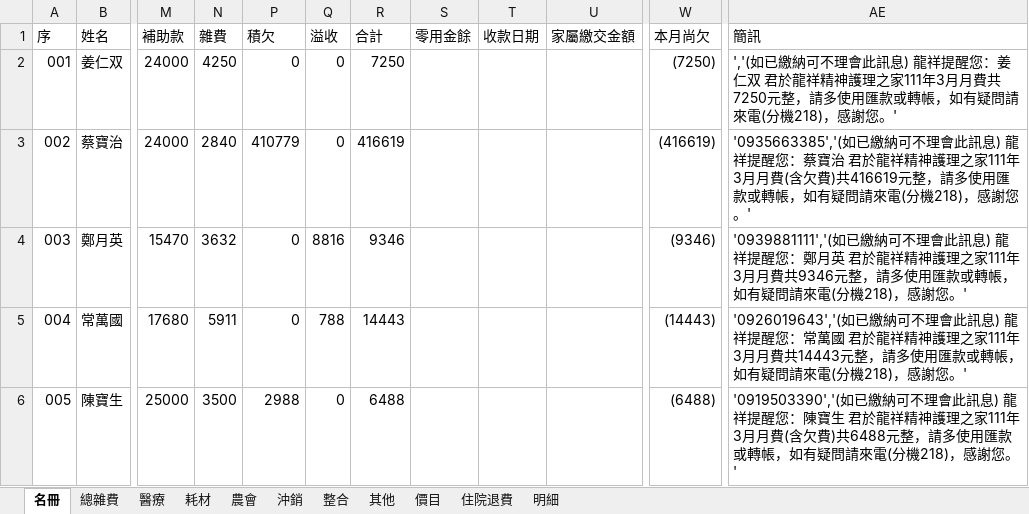
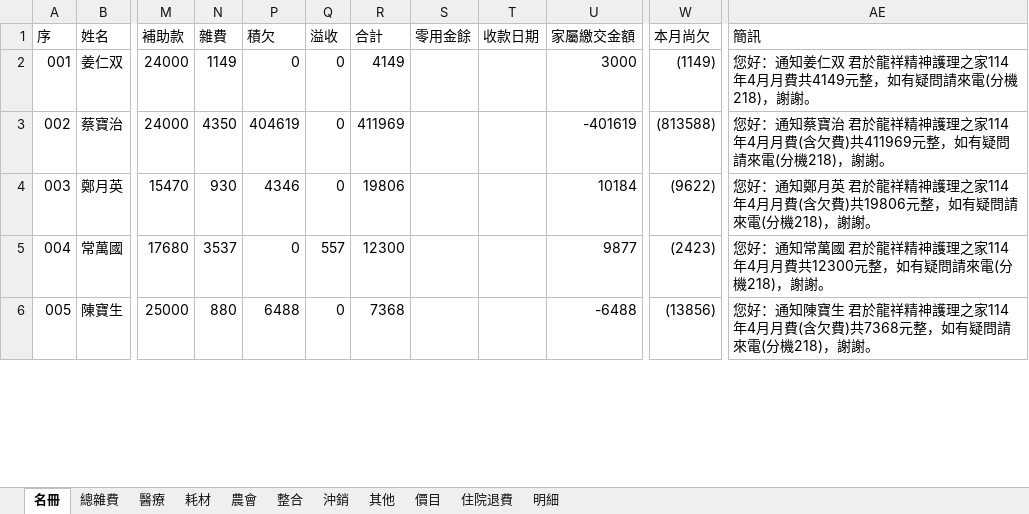
Before and after one commit to ls471471/expense-query-app, an Excel workbook: data.xlsx, sheet 名冊, drawn as a sheet; only a part is shown, gaps mark what is left out; values as stored, in another font and other column widths than the file's, no cell formats; charts and pictures and conditional formats and table styles not drawn; the diff covers the shown part only; the diff names each change by its address in the sheet, - before the commit and + after, or states it on an @@ line.

```diff
--- a/data.xlsx (sheet 名冊)
+++ b/data.xlsx (sheet 名冊)
@@ sheet tab order changed: 名冊 | 總雜費 | 醫療 | 耗材 | 農會 | 整合 | 沖銷 | 其他 | 價目 | 住院退費 | 明細 @@
-N2 (雜費): 4250
+N2 (雜費): 1149
-R2 (合計): 7250
+R2 (合計): 4149
-U2 (家屬繳交金額): (empty)
+U2 (家屬繳交金額): 3000
-W2 (本月尚欠): (7250)
+W2 (本月尚欠): (1149)
-AE2 (簡訊): ','(如已繳納可不理會此訊息) 龍祥提醒您：姜仁双 君於龍祥精神護理之家111年3月月費共7250元整，請多使用匯款或轉帳，如有疑問請來電(分機218)，感謝您。'
+AE2 (簡訊): 您好：通知姜仁双 君於龍祥精神護理之家114年4月月費共4149元整，如有疑問請來電(分機218)，謝謝。
-N3 (雜費): 2840
+N3 (雜費): 4350
-P3 (積欠): 410779
+P3 (積欠): 404619
-R3 (合計): 416619
+R3 (合計): 411969
-U3 (家屬繳交金額): (empty)
+U3 (家屬繳交金額): -401619
-W3 (本月尚欠): (416619)
+W3 (本月尚欠): (813588)
-AE3 (簡訊): '0935663385','(如已繳納可不理會此訊息) 龍祥提醒您：蔡寶治 君於龍祥精神護理之家111年3月月費(含欠費)共416619元整，請多使用匯款或轉帳，如有疑問請來電(分機218)，感謝您。'
+AE3 (簡訊): 您好：通知蔡寶治 君於龍祥精神護理之家114年4月月費(含欠費)共411969元整，如有疑問請來電(分機218)，謝謝。
-N4 (雜費): 3632
+N4 (雜費): 930
-P4 (積欠): 0
+P4 (積欠): 4346
-Q4 (溢收): 8816
+Q4 (溢收): 0
-R4 (合計): 9346
+R4 (合計): 19806
-U4 (家屬繳交金額): (empty)
+U4 (家屬繳交金額): 10184
-W4 (本月尚欠): (9346)
+W4 (本月尚欠): (9622)
-AE4 (簡訊): '0939881111','(如已繳納可不理會此訊息) 龍祥提醒您：鄭月英 君於龍祥精神護理之家111年3月月費共9346元整，請多使用匯款或轉帳，如有疑問請來電(分機218)，感謝您。'
+AE4 (簡訊): 您好：通知鄭月英 君於龍祥精神護理之家114年4月月費(含欠費)共19806元整，如有疑問請來電(分機218)，謝謝。
-N5 (雜費): 5911
+N5 (雜費): 3537
-Q5 (溢收): 788
+Q5 (溢收): 557
-R5 (合計): 14443
+R5 (合計): 12300
-U5 (家屬繳交金額): (empty)
+U5 (家屬繳交金額): 9877
-W5 (本月尚欠): (14443)
+W5 (本月尚欠): (2423)
-AE5 (簡訊): '0926019643','(如已繳納可不理會此訊息) 龍祥提醒您：常萬國 君於龍祥精神護理之家111年3月月費共14443元整，請多使用匯款或轉帳，如有疑問請來電(分機218)，感謝您。'
+AE5 (簡訊): 您好：通知常萬國 君於龍祥精神護理之家114年4月月費共12300元整，如有疑問請來電(分機218)，謝謝。
-N6 (雜費): 3500
+N6 (雜費): 880
-P6 (積欠): 2988
+P6 (積欠): 6488
-R6 (合計): 6488
+R6 (合計): 7368
-U6 (家屬繳交金額): (empty)
+U6 (家屬繳交金額): -6488
-W6 (本月尚欠): (6488)
+W6 (本月尚欠): (13856)
-AE6 (簡訊): '0919503390','(如已繳納可不理會此訊息) 龍祥提醒您：陳寶生 君於龍祥精神護理之家111年3月月費(含欠費)共6488元整，請多使用匯款或轉帳，如有疑問請來電(分機218)，感謝您。'
+AE6 (簡訊): 您好：通知陳寶生 君於龍祥精神護理之家114年4月月費(含欠費)共7368元整，如有疑問請來電(分機218)，謝謝。
```
Also changed, not shown: 10 added rows, 15 removed rows, 1355 edited cells and row numbers in column A elsewhere in this sheet, sheet 整合, sheet 醫療, sheet 其他, sheet 耗材, sheet 農會, sheet 沖銷, 4 more sheets, cell formats, hidden cells, charts or pictures.
